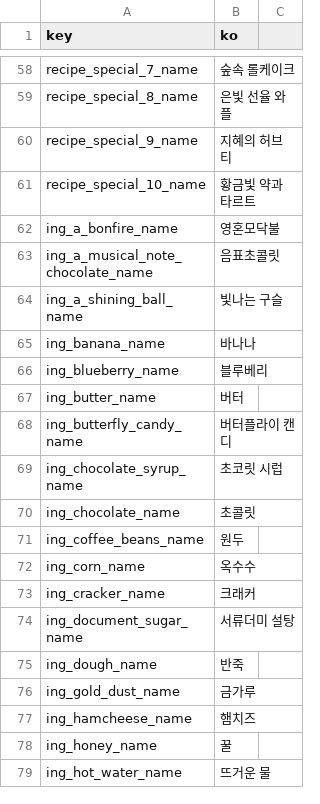
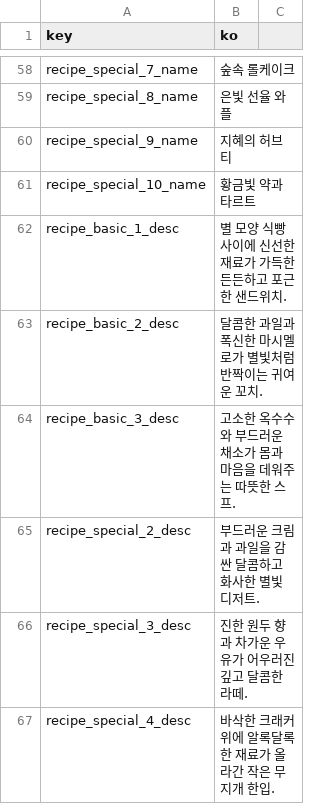
Before and after one commit to Devel-Rocket-ClassRoom/minigame-project-yoonjisu1201, a CSV file: Assets/Resources/DataTables/StringTableKr.csv, drawn as a sheet; only a part is shown, gaps mark what is left out; the shorter side is filled out with more unchanged rows; the diff covers the shown part only; the diff names each change by its address in the sheet, - before the commit and + after, or states it on an @@ line.

```diff
--- a/Assets/Resources/DataTables/StringTableKr.csv
+++ b/Assets/Resources/DataTables/StringTableKr.csv
+row 62: recipe_basic_1_desc | 별 모양 식빵 사이에 신선한 재료가 가득한 든든하고 포근한 샌드위치.
+row 63: recipe_basic_2_desc | 달콤한 과일과 폭신한 마시멜로가 별빛처럼 반짝이는 귀여운 꼬치.
+row 64: recipe_basic_3_desc | 고소한 옥수수와 부드러운 채소가 몸과 마음을 데워주는 따뜻한 스프.
+row 65: recipe_special_2_desc | 부드러운 크림과 과일을 감싼 달콤하고 화사한 별빛 디저트.
+row 66: recipe_special_3_desc | 진한 원두 향과 차가운 우유가 어우러진 깊고 달콤한 라떼.
+row 67: recipe_special_4_desc | 바삭한 크래커 위에 알록달록한 재료가 올라간 작은 무지개 한입.
```
Also changed, not shown: 6 added rows and 8 edited cells elsewhere in this file, 27 other files.
